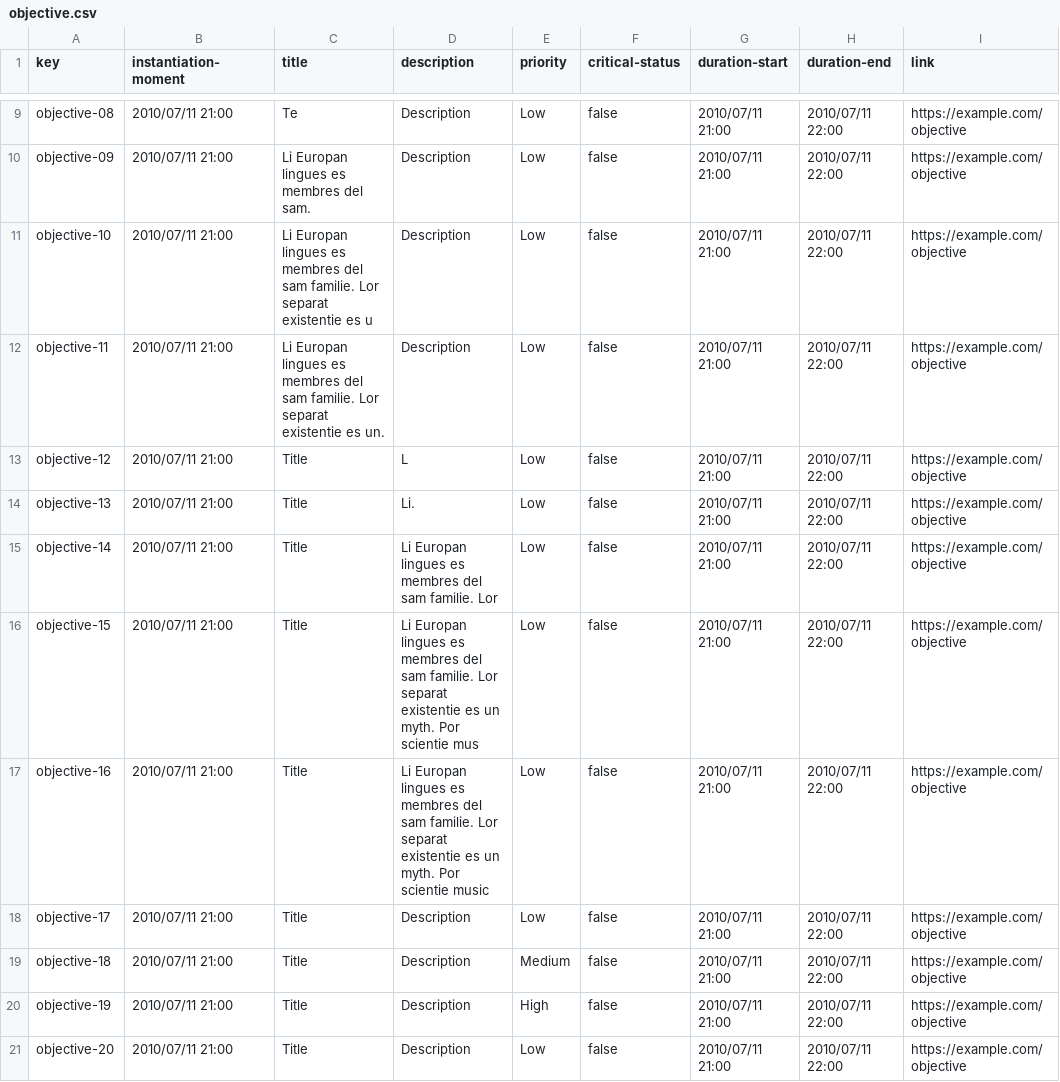
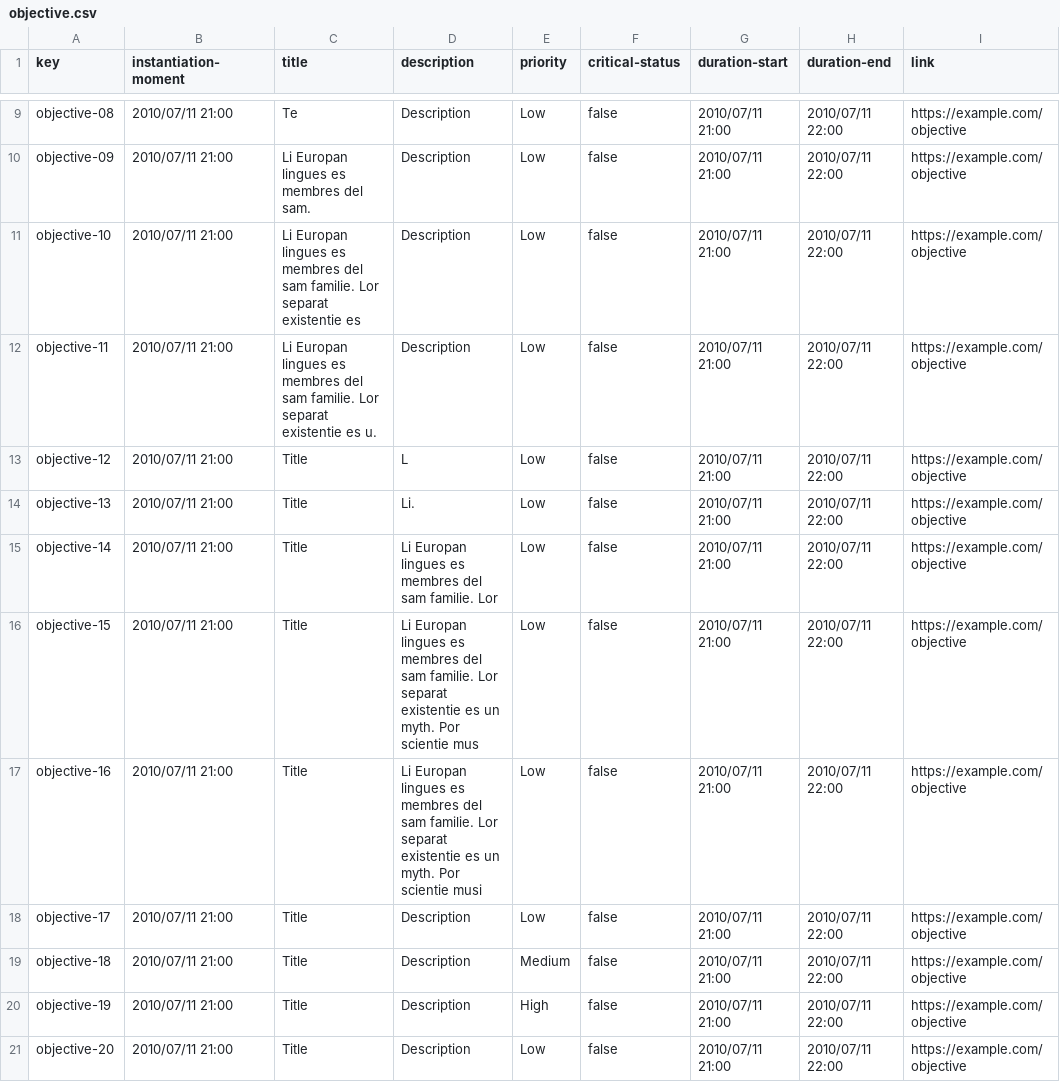
Before and after one commit to JesusFern/Acme-SF-D02, a CSV file: src/main/webapp/WEB-INF/resources/sample-data/objective.csv, drawn as a sheet; only a part is shown, gaps mark what is left out.

```diff
--- a/src/main/webapp/WEB-INF/resources/sample-data/objective.csv
+++ b/src/main/webapp/WEB-INF/resources/sample-data/objective.csv
@@ -10,4 +10,4 @@ objective-08,2010/07/11 21:00,Te,Description,Low,false,2010/07/11 21:00,2010/07/
 objective-09,2010/07/11 21:00,Li Europan lingues es membres del sam.,Description,Low,false,2010/07/11 21:00,2010/07/11 22:00,https://example.com/objective
-objective-10,2010/07/11 21:00,Li Europan lingues es membres del sam familie. Lor separat existentie es u,Description,Low,false,2010/07/11 21:00,2010/07/11 22:00,https://example.com/objective
-objective-11,2010/07/11 21:00,Li Europan lingues es membres del sam familie. Lor separat existentie es un.,Description,Low,false,2010/07/11 21:00,2010/07/11 22:00,https://example.com/objective
+objective-10,2010/07/11 21:00,Li Europan lingues es membres del sam familie. Lor separat existentie es,Description,Low,false,2010/07/11 21:00,2010/07/11 22:00,https://example.com/objective
+objective-11,2010/07/11 21:00,Li Europan lingues es membres del sam familie. Lor separat existentie es u.,Description,Low,false,2010/07/11 21:00,2010/07/11 22:00,https://example.com/objective
 objective-12,2010/07/11 21:00,Title,L,Low,false,2010/07/11 21:00,2010/07/11 22:00,https://example.com/objective
@@ -16,3 +16,3 @@ objective-14,2010/07/11 21:00,Title,Li Europan lingues es membres del sam famili
 objective-15,2010/07/11 21:00,Title,Li Europan lingues es membres del sam familie. Lor separat existentie es un myth. Por scientie mus,Low,false,2010/07/11 21:00,2010/07/11 22:00,https://example.com/objective
-objective-16,2010/07/11 21:00,Title,Li Europan lingues es membres del sam familie. Lor separat existentie es un myth. Por scientie music,Low,false,2010/07/11 21:00,2010/07/11 22:00,https://example.com/objective
+objective-16,2010/07/11 21:00,Title,Li Europan lingues es membres del sam familie. Lor separat existentie es un myth. Por scientie musi,Low,false,2010/07/11 21:00,2010/07/11 22:00,https://example.com/objective
 objective-17,2010/07/11 21:00,Title,Description,Low,false,2010/07/11 21:00,2010/07/11 22:00,https://example.com/objective
```
Also changed, not shown: src/main/webapp/WEB-INF/resources/sample-data/auditor.csv.
